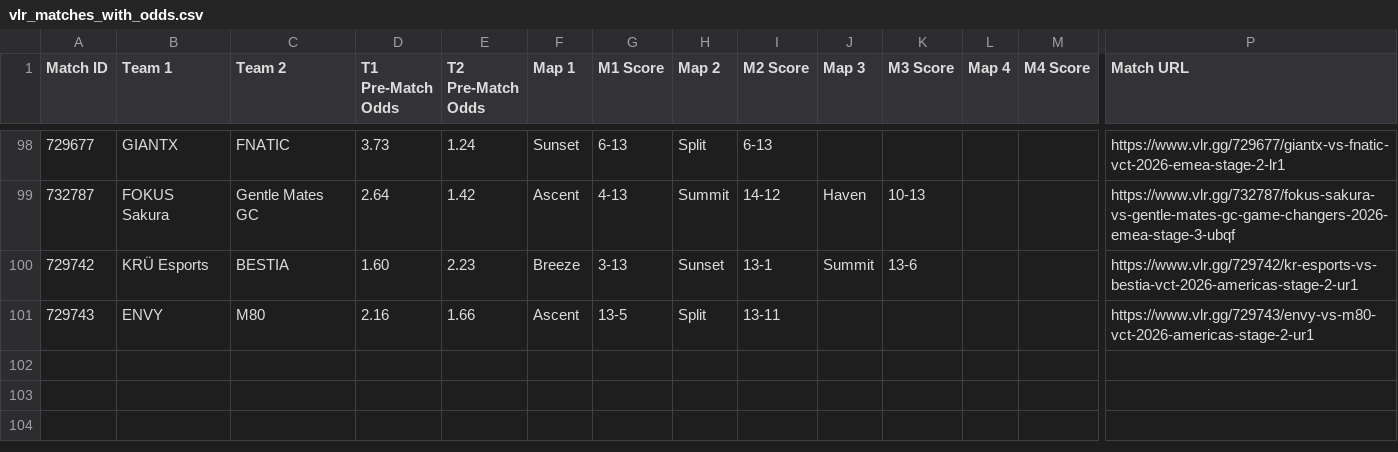
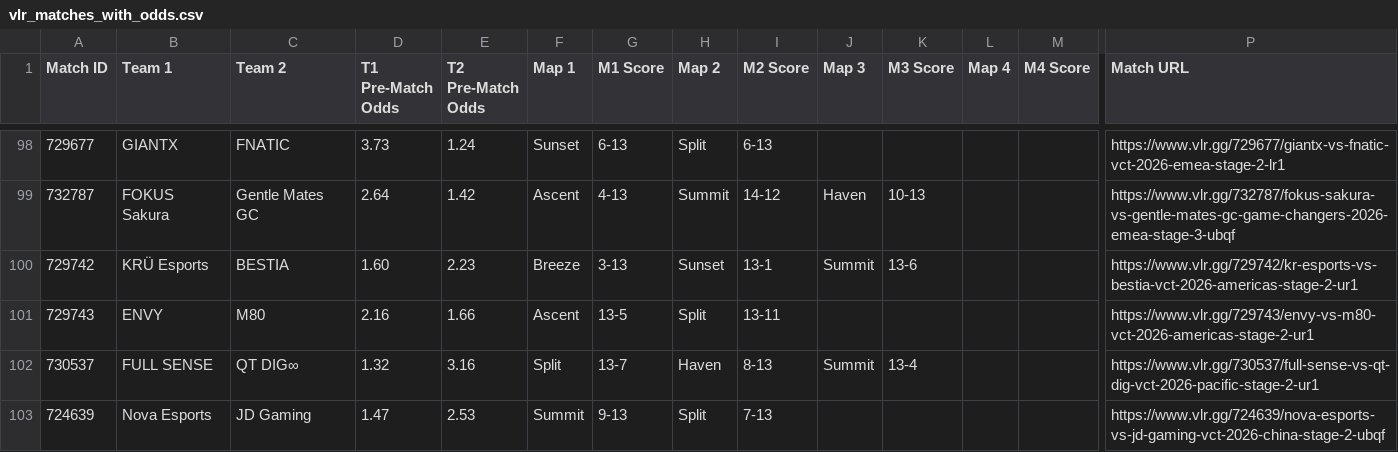
Before and after one commit to poveshcannoo/ValorantScrapping, a CSV file: vlr_matches_with_odds.csv, drawn as a sheet; only a part is shown, gaps mark what is left out; rows hold the shown columns only; the diff names each change by its address in the sheet, - before the commit and + after, or states it on an @@ line.

```diff
--- a/vlr_matches_with_odds.csv
+++ b/vlr_matches_with_odds.csv
+row 102: 730537 | FULL SENSE | QT DIG∞ | 1.32 | 3.16 | Split | 13-7 | Haven | 8-13 | Summit | 13-4 |  |  | https://www.vlr.gg/730537/full-sense-vs-qt-dig-vct-2026-pacific-stage-2-ur1
+row 103: 724639 | Nova Esports | JD Gaming | 1.47 | 2.53 | Summit | 9-13 | Split | 7-13 |  |  |  |  | https://www.vlr.gg/724639/nova-esports-vs-jd-gaming-vct-2026-china-stage-2-ubqf
```
Also changed, not shown: 1 other file.
